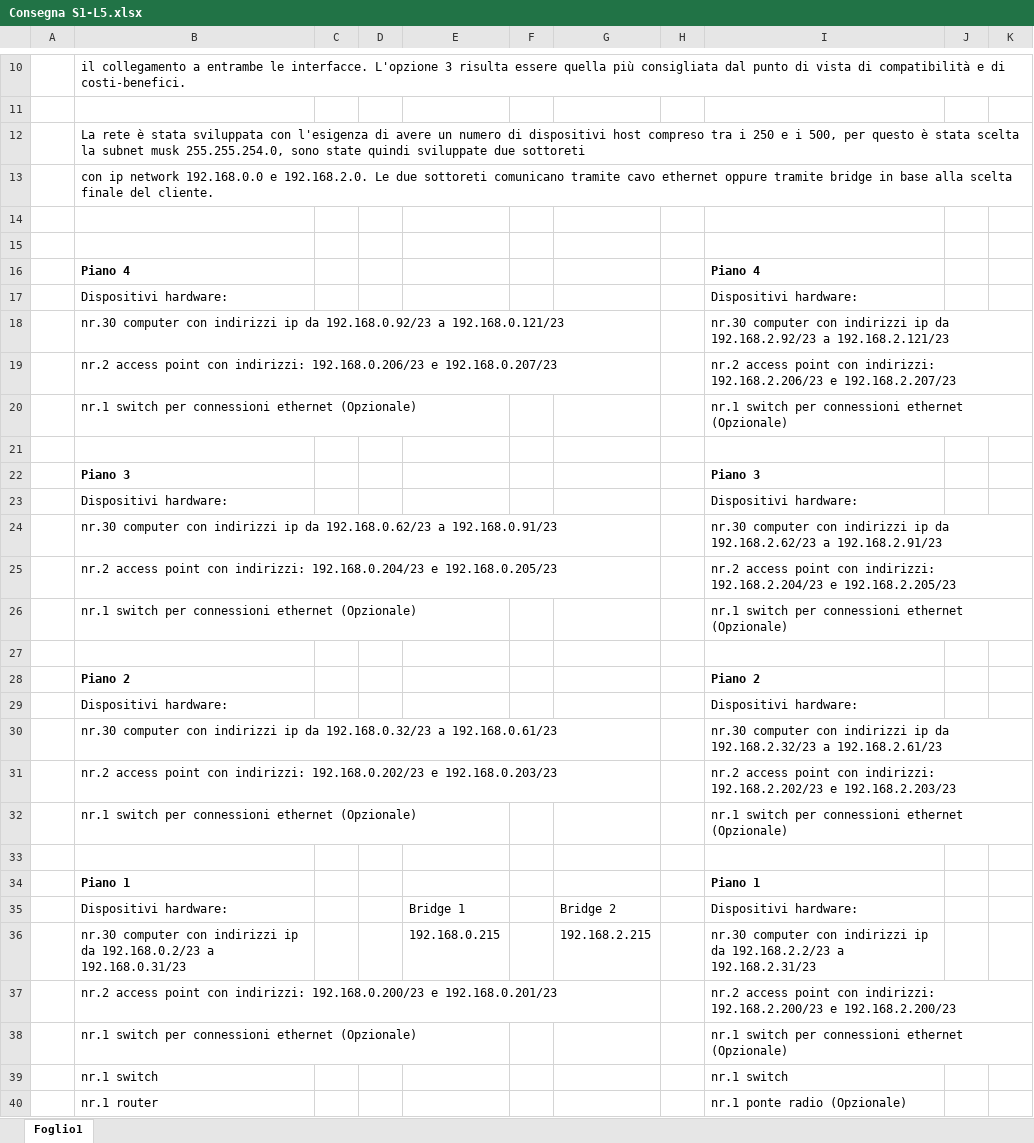
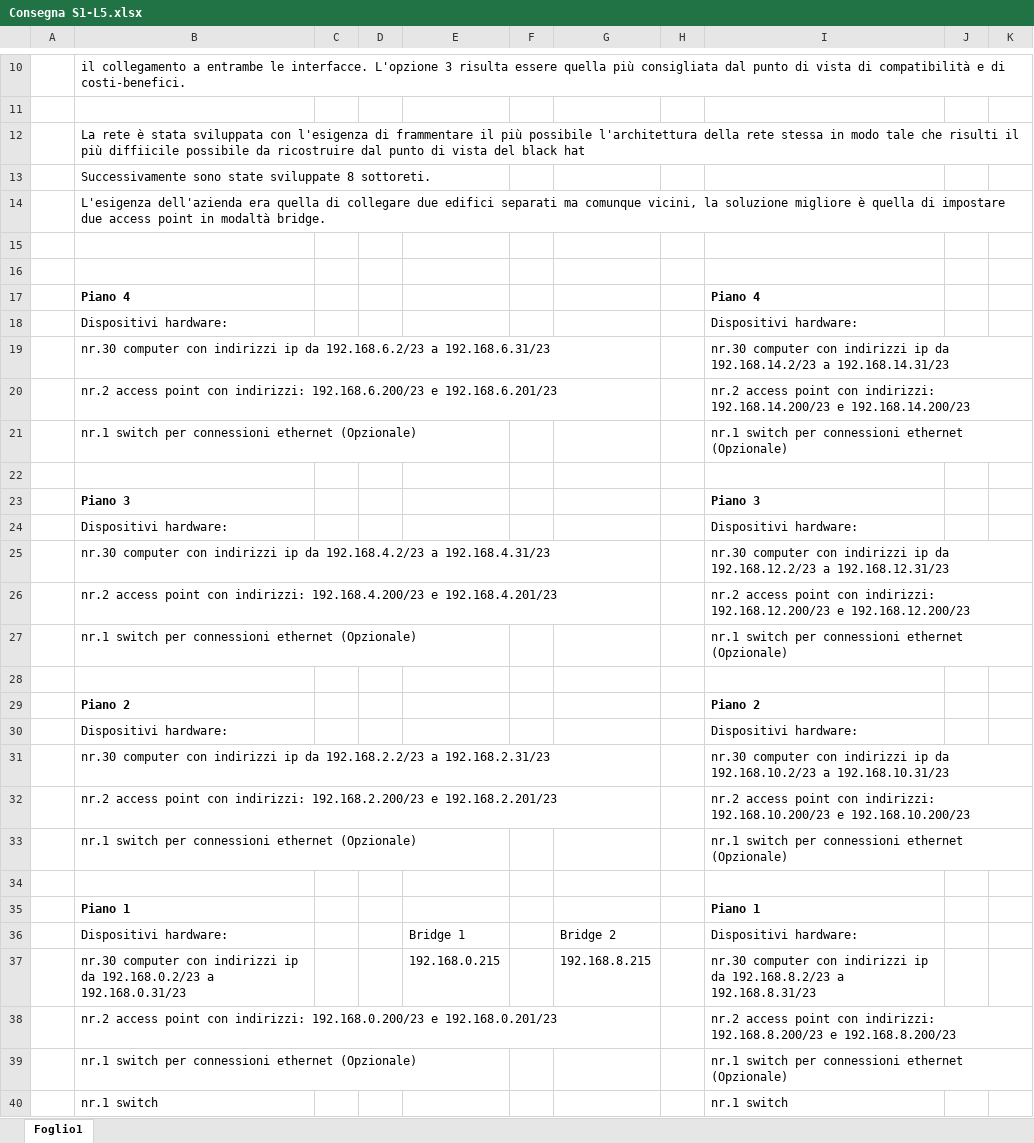
Before and after one commit to MicheleCus/Consegna-S1-L5, an Excel workbook: Consegna S1-L5.xlsx, sheet Foglio1, drawn as a sheet; only a part is shown, gaps mark what is left out; the shorter side is filled out with more unchanged rows; values as stored, in another font and other column widths than the file's, no borders; charts and pictures not drawn; addresses are those after the commit; the diff covers the shown part only; the diff names each change by its address in the sheet, - before the commit and + after, or states it on an @@ line.

Commit message:
Add files via upload

```diff
--- a/Consegna S1-L5.xlsx (sheet Foglio1)
+++ b/Consegna S1-L5.xlsx (sheet Foglio1)
-B12: …l'esigenza di avere un numero di dispositivi host compreso tra i 250 e i 500, per questo è stata scelta la subnet musk 255.255.254.0, sono state quindi sviluppate due sottoreti
+B12: …l'esigenza di frammentare il più possibile l'architettura della rete stessa in modo tale che risulti il più diffiicile possibile da ricostruire dal punto di vista del black hat
-B13: con ip network 192.168.0.0 e 192.168.2.0. Le due sottoreti comunicano tramite cavo ethernet oppure tramite bridge in base alla scelta finale del cliente.
+B13: Successivamente sono state sviluppate 8 sottoreti.
+row 14:  | L'esigenza dell'azienda era quella di collegare due edifici separati ma comunque vicini, la soluzione migliore è quella di impostare due access point in modaltà bridge.
-B19: …ip da 192.168.0.92/23 a 192.168.0.121/23
+B19: …ip da 192.168.6.2/23 a 192.168.6.31/23
-I19: …ip da 192.168.2.92/23 a 192.168.2.121/23
+I19: …ip da 192.168.14.2/23 a 192.168.14.31/23
-B20: …con indirizzi: 192.168.0.206/23 e 192.168.0.207/23
+B20: …con indirizzi: 192.168.6.200/23 e 192.168.6.201/23
-I20: …con indirizzi: 192.168.2.206/23 e 192.168.2.207/23
+I20: …con indirizzi: 192.168.14.200/23 e 192.168.14.200/23
-B25: …ip da 192.168.0.62/23 a 192.168.0.91/23
+B25: …ip da 192.168.4.2/23 a 192.168.4.31/23
-I25: …ip da 192.168.2.62/23 a 192.168.2.91/23
+I25: …ip da 192.168.12.2/23 a 192.168.12.31/23
-B26: …con indirizzi: 192.168.0.204/23 e 192.168.0.205/23
+B26: …con indirizzi: 192.168.4.200/23 e 192.168.4.201/23
-I26: …con indirizzi: 192.168.2.204/23 e 192.168.2.205/23
+I26: …con indirizzi: 192.168.12.200/23 e 192.168.12.200/23
-B31: …ip da 192.168.0.32/23 a 192.168.0.61/23
+B31: …ip da 192.168.2.2/23 a 192.168.2.31/23
-I31: …ip da 192.168.2.32/23 a 192.168.2.61/23
+I31: …ip da 192.168.10.2/23 a 192.168.10.31/23
-B32: …con indirizzi: 192.168.0.202/23 e 192.168.0.203/23
+B32: …con indirizzi: 192.168.2.200/23 e 192.168.2.201/23
-I32: …con indirizzi: 192.168.2.202/23 e 192.168.2.203/23
+I32: …con indirizzi: 192.168.10.200/23 e 192.168.10.200/23
-G37: 192.168.2.215
+G37: 192.168.8.215
-I37: …ip da 192.168.2.2/23 a 192.168.2.31/23
+I37: …ip da 192.168.8.2/23 a 192.168.8.31/23
-I38: …con indirizzi: 192.168.2.200/23 e 192.168.2.200/23
+I38: …con indirizzi: 192.168.8.200/23 e 192.168.8.200/23
```
Also changed, not shown: 30 added rows, 14 removed rows and 3 edited cells elsewhere in this sheet, formulas that keep their value.
